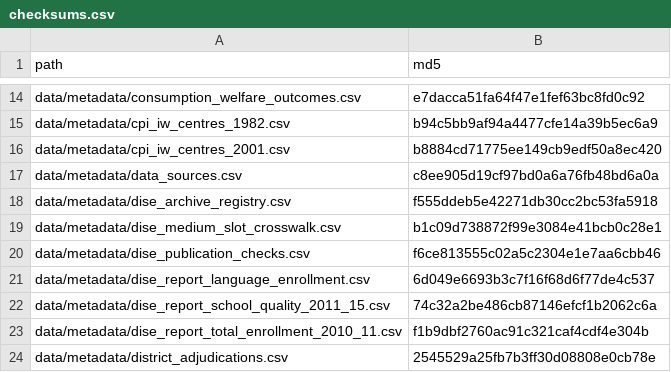
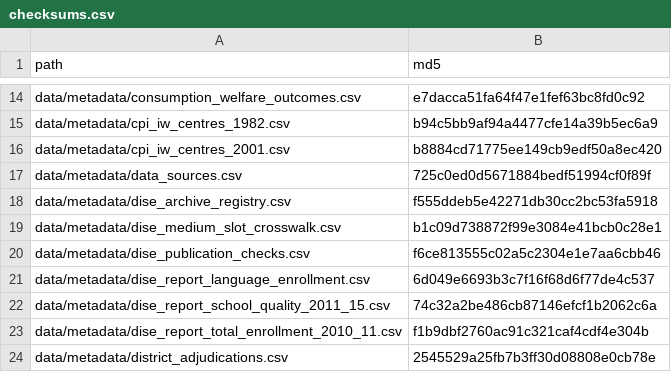
Before and after one commit to rishavbroy/emi-inequality-india, a CSV file: data/metadata/checksums.csv, drawn as a sheet; only a part is shown, gaps mark what is left out.

```diff
--- a/data/metadata/checksums.csv
+++ b/data/metadata/checksums.csv
@@ -16,3 +16,3 @@ data/metadata/cpi_iw_centres_1982.csv,b94c5bb9af94a4477cfe14a39b5ec6a9
 data/metadata/cpi_iw_centres_2001.csv,b8884cd71775ee149cb9edf50a8ec420
-data/metadata/data_sources.csv,c8ee905d19cf97bd0a6a76fb48bd6a0a
+data/metadata/data_sources.csv,725c0ed0d5671884bedf51994cf0f89f
 data/metadata/dise_archive_registry.csv,f555ddeb5e42271db30cc2bc53fa5918
```
Also changed, not shown: data/metadata/data_sources.csv, 1 other file.
